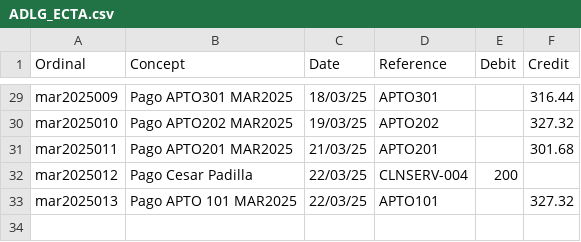
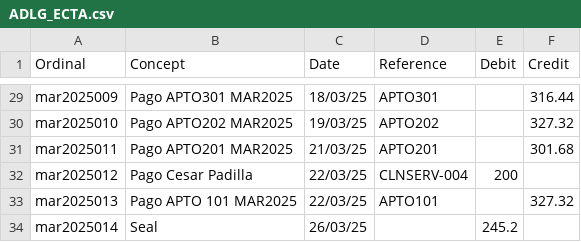
Before and after one commit to dechinopsis/adlg11, a CSV file: ADLG_ECTA.csv, drawn as a sheet; only a part is shown, gaps mark what is left out; the diff names each change by its address in the sheet, - before the commit and + after, or states it on an @@ line.

Commit message:
seal march2025

```diff
--- a/ADLG_ECTA.csv
+++ b/ADLG_ECTA.csv
+row 34: mar2025014 | Seal | 26/03/25 |  | 245.2
```
Also changed, not shown: 1 other file.
